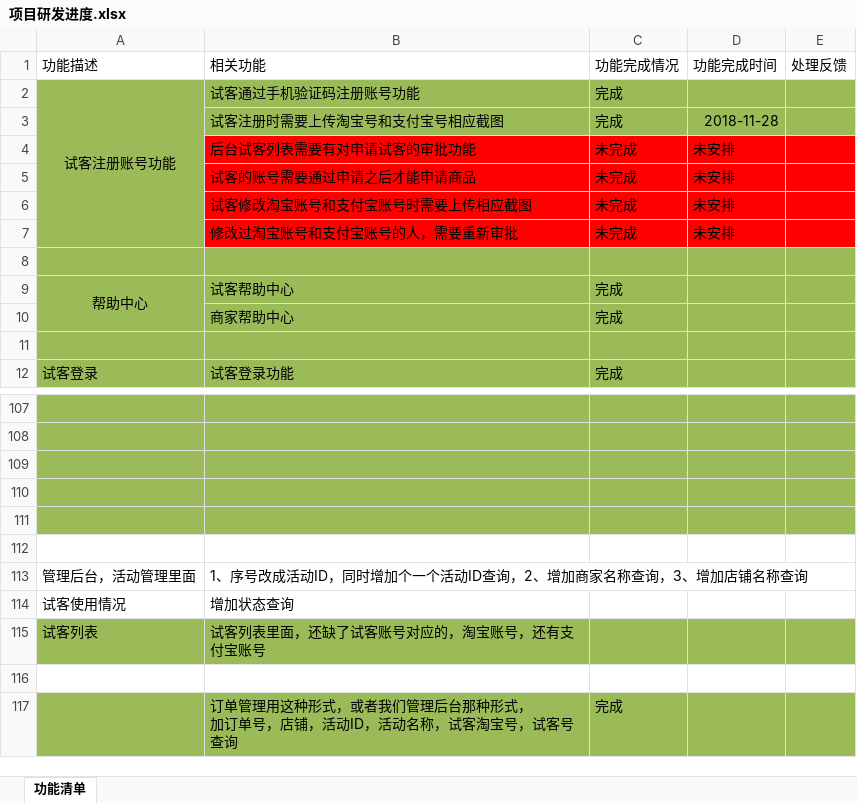
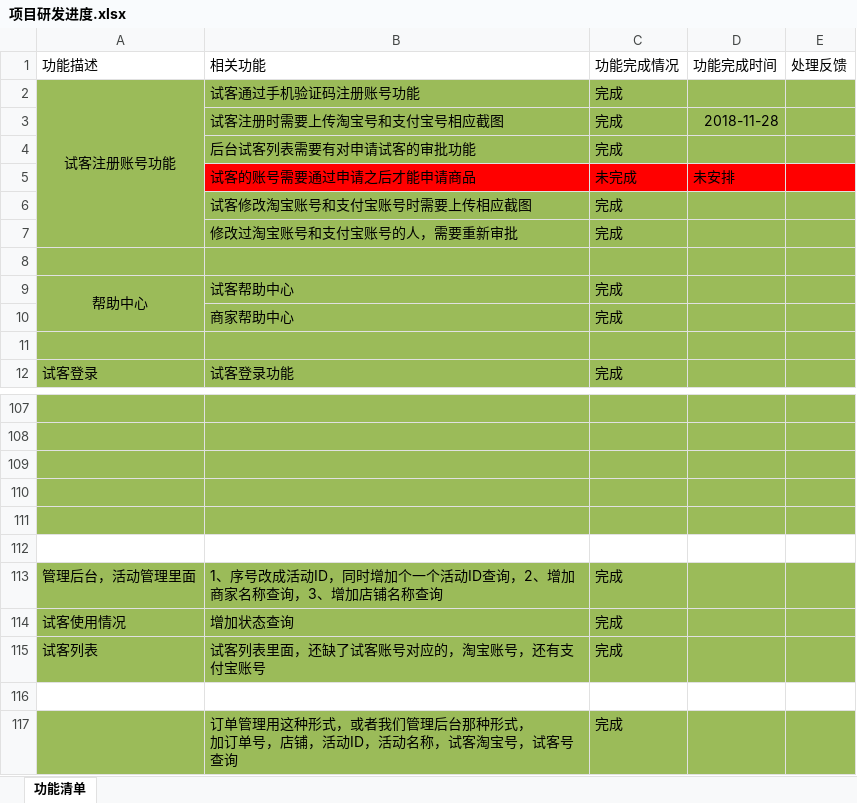
Before and after one commit to soldiers1989/shike, an Excel workbook: 项目研发进度.xlsx, sheet 功能清单, drawn as a sheet; only a part is shown, gaps mark what is left out; values as stored, in another font and other column widths than the file's, no borders; charts and pictures not drawn; removed rows and columns are numbered as before the commit, all else as after; the diff names each change by its address in the sheet, - before the commit and + after, or states it on an @@ line.

```diff
--- a/项目研发进度.xlsx (sheet 功能清单)
+++ b/项目研发进度.xlsx (sheet 功能清单)
-row 4:  | 后台试客列表需要有对申请试客的审批功能 | 未完成 | 未安排
+row 4:  | 后台试客列表需要有对申请试客的审批功能 | 完成
-row 6:  | 试客修改淘宝账号和支付宝账号时需要上传相应截图 | 未完成 | 未安排
-row 7:  | 修改过淘宝账号和支付宝账号的人，需要重新审批 | 未完成 | 未安排
+row 6:  | 试客修改淘宝账号和支付宝账号时需要上传相应截图 | 完成
+row 7:  | 修改过淘宝账号和支付宝账号的人，需要重新审批 | 完成
-A113:E114 fill: none
+A113:E114 fill: #9BBB59
-C113:C115: (empty)
+C113:C115: 完成
```
Also changed, not shown: 13 other files.
